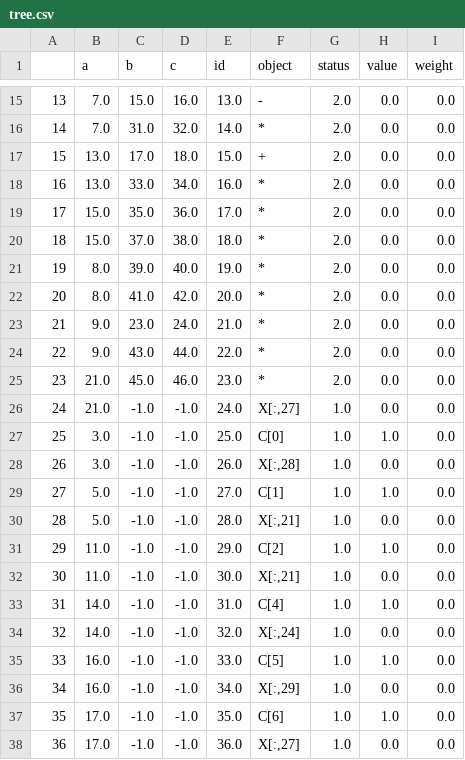
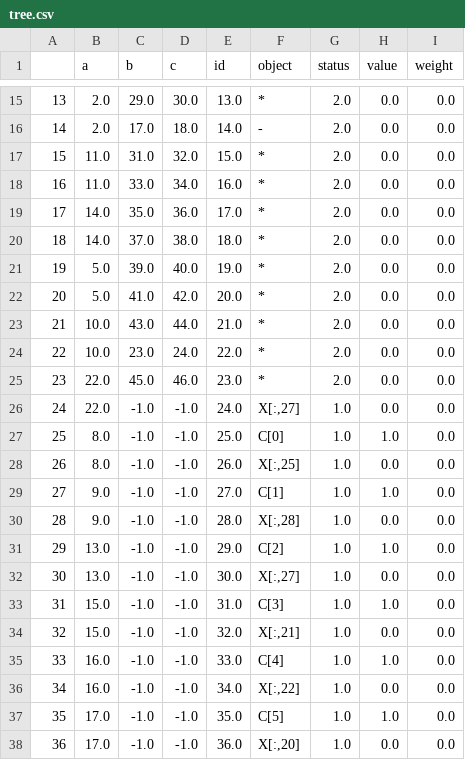
Before and after one commit to yetkinyilmaz/kaggle_seguro, a CSV file: tree.csv, drawn as a sheet; only a part is shown, gaps mark what is left out; the diff covers the shown part only.

```diff
--- a/tree.csv
+++ b/tree.csv
@@ -15,24 +15,24 @@
-13,7.0,15.0,16.0,13.0,-,2.0,0.0,0.0
-14,7.0,31.0,32.0,14.0,*,2.0,0.0,0.0
-15,13.0,17.0,18.0,15.0,+,2.0,0.0,0.0
-16,13.0,33.0,34.0,16.0,*,2.0,0.0,0.0
-17,15.0,35.0,36.0,17.0,*,2.0,0.0,0.0
-18,15.0,37.0,38.0,18.0,*,2.0,0.0,0.0
-19,8.0,39.0,40.0,19.0,*,2.0,0.0,0.0
-20,8.0,41.0,42.0,20.0,*,2.0,0.0,0.0
-21,9.0,23.0,24.0,21.0,*,2.0,0.0,0.0
-22,9.0,43.0,44.0,22.0,*,2.0,0.0,0.0
-23,21.0,45.0,46.0,23.0,*,2.0,0.0,0.0
-24,21.0,-1.0,-1.0,24.0,"X[:,27]",1.0,0.0,0.0
-25,3.0,-1.0,-1.0,25.0,C[0],1.0,1.0,0.0
-26,3.0,-1.0,-1.0,26.0,"X[:,28]",1.0,0.0,0.0
-27,5.0,-1.0,-1.0,27.0,C[1],1.0,1.0,0.0
-28,5.0,-1.0,-1.0,28.0,"X[:,21]",1.0,0.0,0.0
-29,11.0,-1.0,-1.0,29.0,C[2],1.0,1.0,0.0
-30,11.0,-1.0,-1.0,30.0,"X[:,21]",1.0,0.0,0.0
-31,14.0,-1.0,-1.0,31.0,C[4],1.0,1.0,0.0
-32,14.0,-1.0,-1.0,32.0,"X[:,24]",1.0,0.0,0.0
-33,16.0,-1.0,-1.0,33.0,C[5],1.0,1.0,0.0
-34,16.0,-1.0,-1.0,34.0,"X[:,29]",1.0,0.0,0.0
-35,17.0,-1.0,-1.0,35.0,C[6],1.0,1.0,0.0
-36,17.0,-1.0,-1.0,36.0,"X[:,27]",1.0,0.0,0.0
+13,2.0,29.0,30.0,13.0,*,2.0,0.0,0.0
+14,2.0,17.0,18.0,14.0,-,2.0,0.0,0.0
+15,11.0,31.0,32.0,15.0,*,2.0,0.0,0.0
+16,11.0,33.0,34.0,16.0,*,2.0,0.0,0.0
+17,14.0,35.0,36.0,17.0,*,2.0,0.0,0.0
+18,14.0,37.0,38.0,18.0,*,2.0,0.0,0.0
+19,5.0,39.0,40.0,19.0,*,2.0,0.0,0.0
+20,5.0,41.0,42.0,20.0,*,2.0,0.0,0.0
+21,10.0,43.0,44.0,21.0,*,2.0,0.0,0.0
+22,10.0,23.0,24.0,22.0,*,2.0,0.0,0.0
+23,22.0,45.0,46.0,23.0,*,2.0,0.0,0.0
+24,22.0,-1.0,-1.0,24.0,"X[:,27]",1.0,0.0,0.0
+25,8.0,-1.0,-1.0,25.0,C[0],1.0,1.0,0.0
+26,8.0,-1.0,-1.0,26.0,"X[:,25]",1.0,0.0,0.0
+27,9.0,-1.0,-1.0,27.0,C[1],1.0,1.0,0.0
+28,9.0,-1.0,-1.0,28.0,"X[:,28]",1.0,0.0,0.0
+29,13.0,-1.0,-1.0,29.0,C[2],1.0,1.0,0.0
+30,13.0,-1.0,-1.0,30.0,"X[:,27]",1.0,0.0,0.0
+31,15.0,-1.0,-1.0,31.0,C[3],1.0,1.0,0.0
+32,15.0,-1.0,-1.0,32.0,"X[:,21]",1.0,0.0,0.0
+33,16.0,-1.0,-1.0,33.0,C[4],1.0,1.0,0.0
+34,16.0,-1.0,-1.0,34.0,"X[:,22]",1.0,0.0,0.0
+35,17.0,-1.0,-1.0,35.0,C[5],1.0,1.0,0.0
+36,17.0,-1.0,-1.0,36.0,"X[:,20]",1.0,0.0,0.0
```
Also changed, not shown: 50 edited cells elsewhere in this file, 3 other files.
